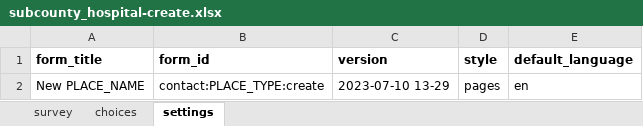
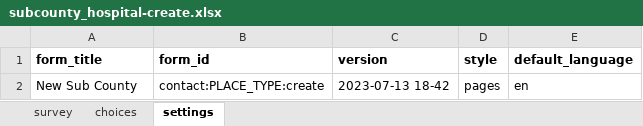
Before and after one commit to AsinineFatuity/disease-surveillance, an Excel workbook: forms/contact/subcounty_hospital-create.xlsx, sheet settings, drawn as a sheet; values as stored, in another font and other column widths than the file's, no borders; the diff names each change by its address in the sheet, - before the commit and + after, or states it on an @@ line.

Commit message:
improved the text on the forms

```diff
--- a/forms/contact/subcounty_hospital-create.xlsx (sheet settings)
+++ b/forms/contact/subcounty_hospital-create.xlsx (sheet settings)
-A2 (form_title): New PLACE_NAME
+A2 (form_title): New Sub County
-C2 (version): 2023-07-10 13-29
+C2 (version): 2023-07-13 18-42
```
Also changed, not shown: 11 other files.
